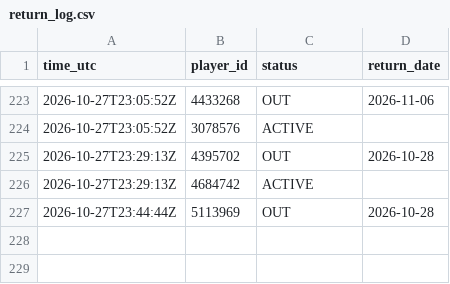
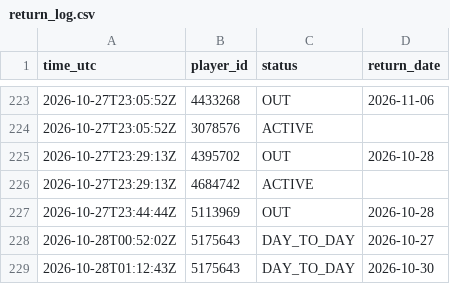
Before and after one commit to thewhitelisted/cg-engine, a CSV file: data/return_log.csv, drawn as a sheet; only a part is shown, gaps mark what is left out; the diff names each change by its address in the sheet, - before the commit and + after, or states it on an @@ line.

Commit message:
Status and lineup logs

```diff
--- a/data/return_log.csv
+++ b/data/return_log.csv
+row 228: 2026-10-28T00:52:02Z | 5175643 | DAY_TO_DAY | 2026-10-27
+row 229: 2026-10-28T01:12:43Z | 5175643 | DAY_TO_DAY | 2026-10-30
```
Also changed, not shown: data/status_log.csv, 2 other files.
